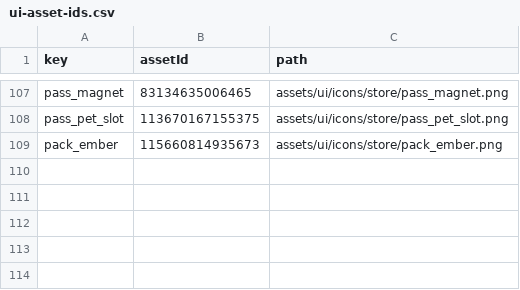
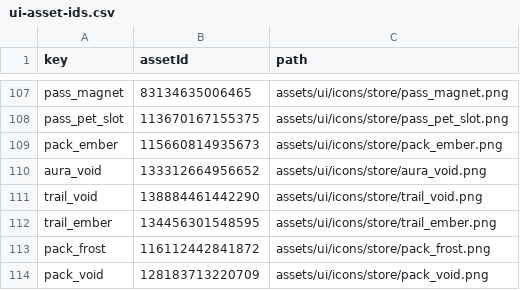
Before and after one commit to SadMicha/loot-rush, a CSV file: assets/ui-asset-ids.csv, drawn as a sheet; only a part is shown, gaps mark what is left out.

```diff
--- a/assets/ui-asset-ids.csv
+++ b/assets/ui-asset-ids.csv
@@ -109 +109,6 @@ pass_pet_slot,113670167155375,assets/ui/icons/store/pass_pet_slot.png
 pack_ember,115660814935673,assets/ui/icons/store/pack_ember.png
+aura_void,133312664956652,assets/ui/icons/store/aura_void.png
+trail_void,138884461442290,assets/ui/icons/store/trail_void.png
+trail_ember,134456301548595,assets/ui/icons/store/trail_ember.png
+pack_frost,116112442841872,assets/ui/icons/store/pack_frost.png
+pack_void,128183713220709,assets/ui/icons/store/pack_void.png
```
